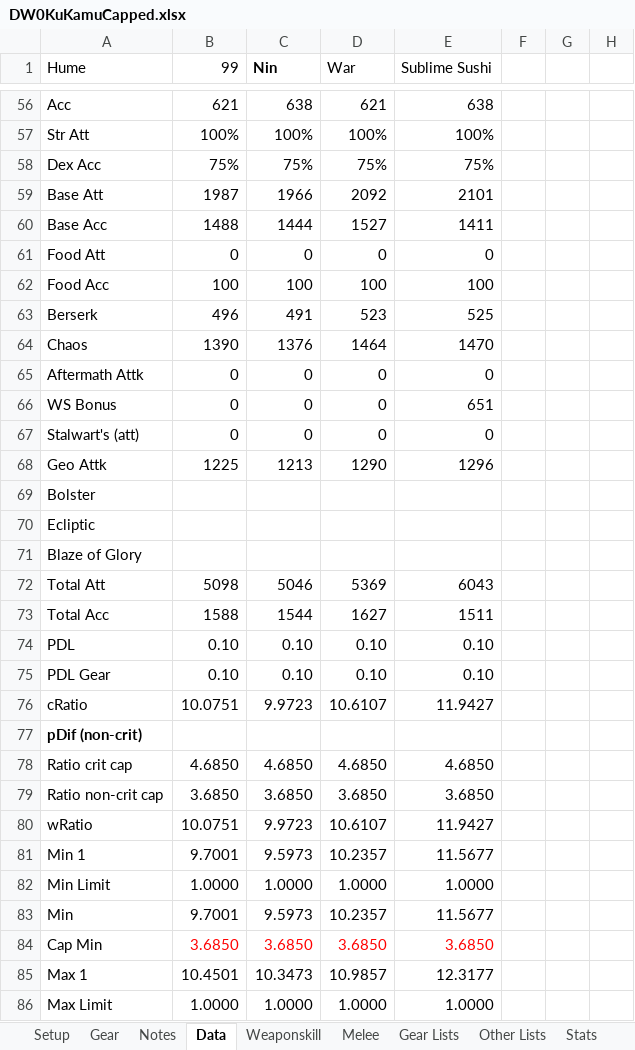
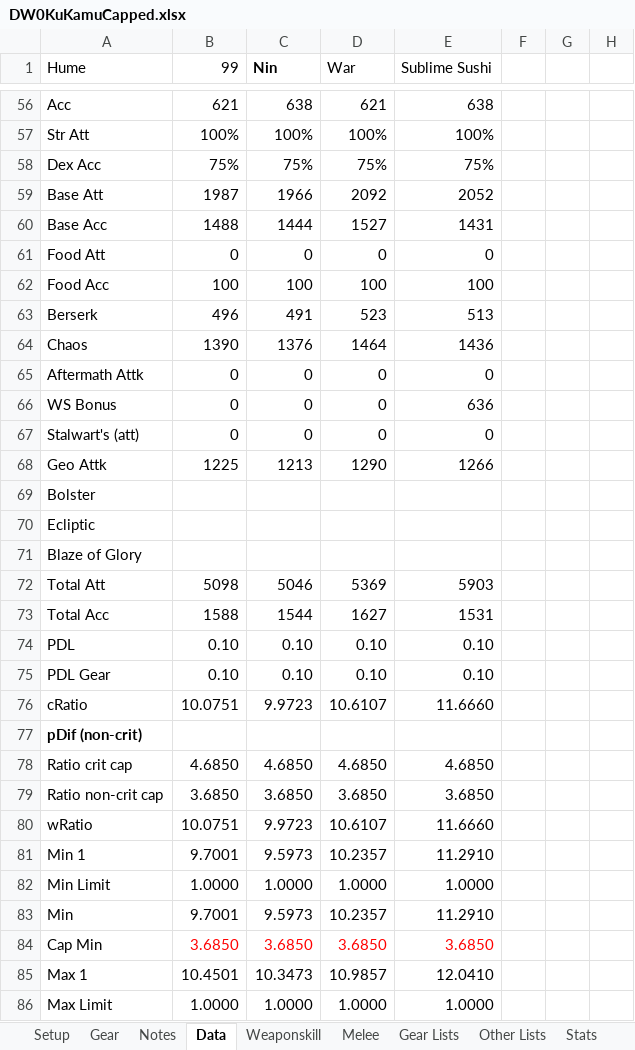
Before and after one commit to NextGames2000/Spreadsheets, an Excel workbook: DW0KuKamuCapped.xlsx, sheet Data, drawn as a sheet; only a part is shown, gaps mark what is left out; values as stored, in another font and other column widths than the file's, no borders; conditional formats not drawn; the diff covers the shown part only; the diff names each change by its address in the sheet, - before the commit and + after, or states it on an @@ line.

```diff
--- a/DW0KuKamuCapped.xlsx (sheet Data)
+++ b/DW0KuKamuCapped.xlsx (sheet Data)
-E59 (Sublime Sushi): 2101
+E59 (Sublime Sushi): 2052
-E60 (Sublime Sushi): 1411
+E60 (Sublime Sushi): 1431
-E63 (Sublime Sushi): 525
+E63 (Sublime Sushi): 513
-E64 (Sublime Sushi): 1470
+E64 (Sublime Sushi): 1436
-E66 (Sublime Sushi): 651
+E66 (Sublime Sushi): 636
-E68 (Sublime Sushi): 1296
+E68 (Sublime Sushi): 1266
-E72 (Sublime Sushi): 6043
+E72 (Sublime Sushi): 5903
-E73 (Sublime Sushi): 1511
+E73 (Sublime Sushi): 1531
-E76 (Sublime Sushi): 11.9427
+E76 (Sublime Sushi): 11.6660
-E80 (Sublime Sushi): 11.9427
+E80 (Sublime Sushi): 11.6660
-E81 (Sublime Sushi): 11.5677
+E81 (Sublime Sushi): 11.2910
-E83 (Sublime Sushi): 11.5677
+E83 (Sublime Sushi): 11.2910
-E85 (Sublime Sushi): 12.3177
+E85 (Sublime Sushi): 12.0410
```
Also changed, not shown: 52 edited cells elsewhere in this sheet, sheet Weaponskill, sheet Gear, sheet Notes, sheet Setup, sheet Other Lists, DW0KuKamuTrust.xlsx.
